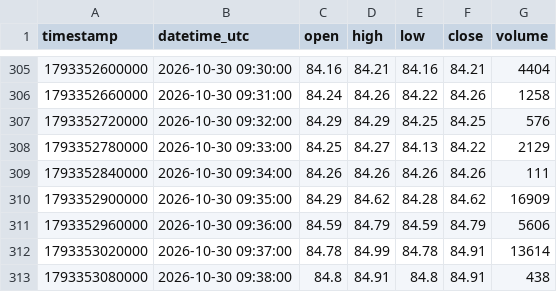
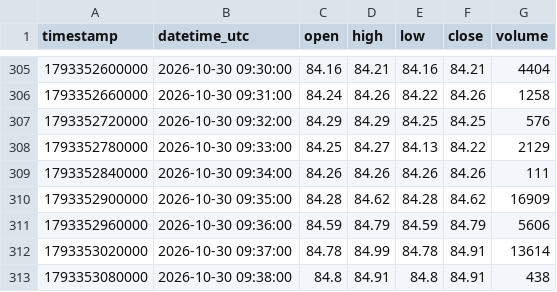
Before and after one commit to parshant65-lang/India-Stocks-2101-2130-Historical-Data, a CSV file: SBFC/1m/2026/10/SBFC_1m_2026-10-30.csv, drawn as a sheet; only a part is shown, gaps mark what is left out; the diff covers the shown part only.

```diff
--- a/SBFC/1m/2026/10/SBFC_1m_2026-10-30.csv
+++ b/SBFC/1m/2026/10/SBFC_1m_2026-10-30.csv
@@ -309,3 +309,3 @@ timestamp,datetime_utc,open,high,low,close,volume
 1793352840000,2026-10-30 09:34:00,84.26,84.26,84.26,84.26,111
-1793352900000,2026-10-30 09:35:00,84.29,84.62,84.28,84.62,16909
+1793352900000,2026-10-30 09:35:00,84.28,84.62,84.28,84.62,16909
 1793352960000,2026-10-30 09:36:00,84.59,84.79,84.59,84.79,5606
```
Also changed, not shown: 6 edited cells elsewhere in this file, SAREGAMA/1m/2026/10/SAREGAMA_1m_2026-10-30.csv, SBCL/1m/2026/10/SBCL_1m_2026-10-30.csv, 1 other file.
